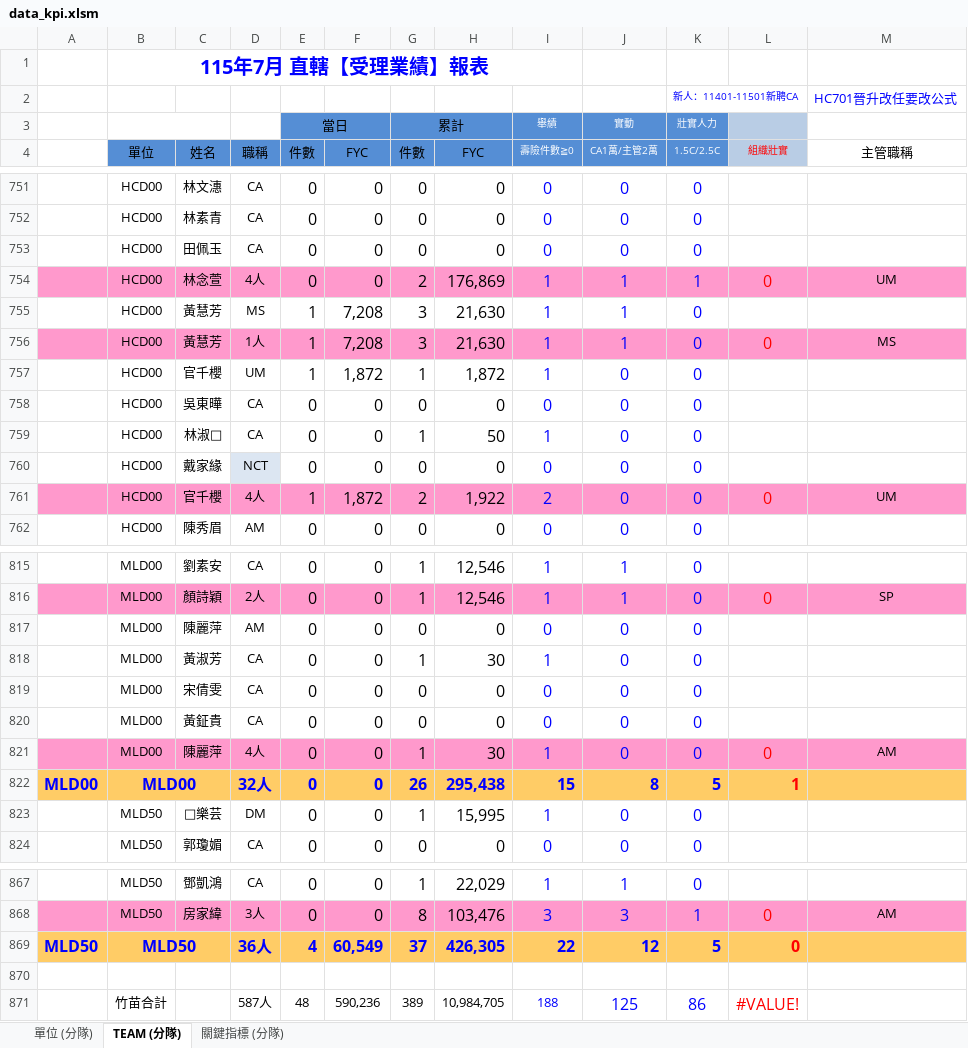
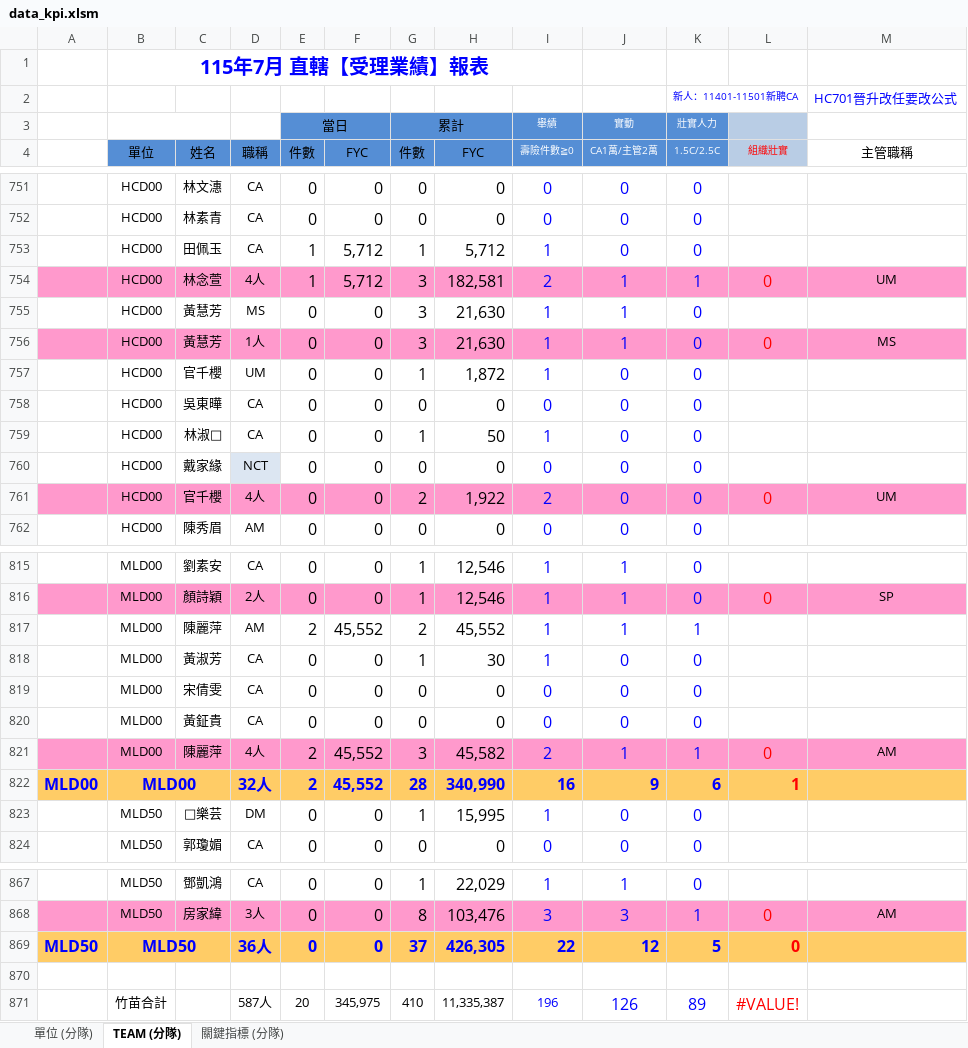
Before and after one commit to nehemiah1205/fubon-dashboard, an Excel workbook: data_kpi.xlsm, sheet TEAM (分隊), drawn as a sheet; only a part is shown, gaps mark what is left out; values as stored, in another font and other column widths than the file's, no borders; charts and pictures and conditional formats not drawn; removed rows and columns are numbered as before the commit, all else as after; the diff covers the shown part only; the diff names each change by its address in the sheet, - before the commit and + after, or states it on an @@ line.

```diff
--- a/data_kpi.xlsm (sheet TEAM (分隊))
+++ b/data_kpi.xlsm (sheet TEAM (分隊))
-E753:E754 (件數): 0
+E753:E754 (件數): 1
-F753:F754 (FYC): 0
+F753:F754 (FYC): 5,712
-G753 (件數): 0
+G753 (件數): 1
-H753 (FYC): 0
+H753 (FYC): 5,712
-I753 (壽險件數≧0): 0
+I753 (壽險件數≧0): 1
-G754 (件數): 2
+G754 (件數): 3
-H754 (FYC): 176,869
+H754 (FYC): 182,581
-I754 (壽險件數≧0): 1
+I754 (壽險件數≧0): 2
-E755:E757 (件數): 1
+E755:E757 (件數): 0
-F755:F756 (FYC): 7,208
+F755:F756 (FYC): 0
-F757 (FYC): 1,872
+F757 (FYC): 0
-E761 (件數): 1
+E761 (件數): 0
-F761 (FYC): 1,872
+F761 (FYC): 0
-row 817:  | MLD00 | 陳麗萍 | AM | 0 | 0 | 0 | 0 | 0 | 0 | 0
+row 817:  | MLD00 | 陳麗萍 | AM | 2 | 45,552 | 2 | 45,552 | 1 | 1 | 1
-row 821:  | MLD00 | 陳麗萍 | 4人 | 0 | 0 | 1 | 30 | 1 | 0 | 0 | 0 | AM
+row 821:  | MLD00 | 陳麗萍 | 4人 | 2 | 45,552 | 3 | 45,582 | 2 | 1 | 1 | 0 | AM
-E822 (件數): 0
+E822 (件數): 2
-F822 (FYC): 0
+F822 (FYC): 45,552
-G822 (件數): 26
+G822 (件數): 28
-H822 (FYC): 295,438
+H822 (FYC): 340,990
-I822 (壽險件數≧0): 15
+I822 (壽險件數≧0): 16
-J822 (CA1萬/主管2萬): 8
+J822 (CA1萬/主管2萬): 9
-K822 (1.5C/2.5C): 5
+K822 (1.5C/2.5C): 6
-E869 (件數): 4
+E869 (件數): 0
-F869 (FYC): 60,549
+F869 (FYC): 0
-row 871:  | 竹苗合計 |  | 587人 | 48 | 590,236 | 389 | 10,984,705 | 188 | 125 | 86 | #VALUE!
+row 871:  | 竹苗合計 |  | 587人 | 20 | 345,975 | 410 | 11,335,387 | 196 | 126 | 89 | #VALUE!
```
Also changed, not shown: 295 edited cells elsewhere in this sheet, sheet 關鍵指標 (分隊), sheet 單位 (分隊), hidden cells.
